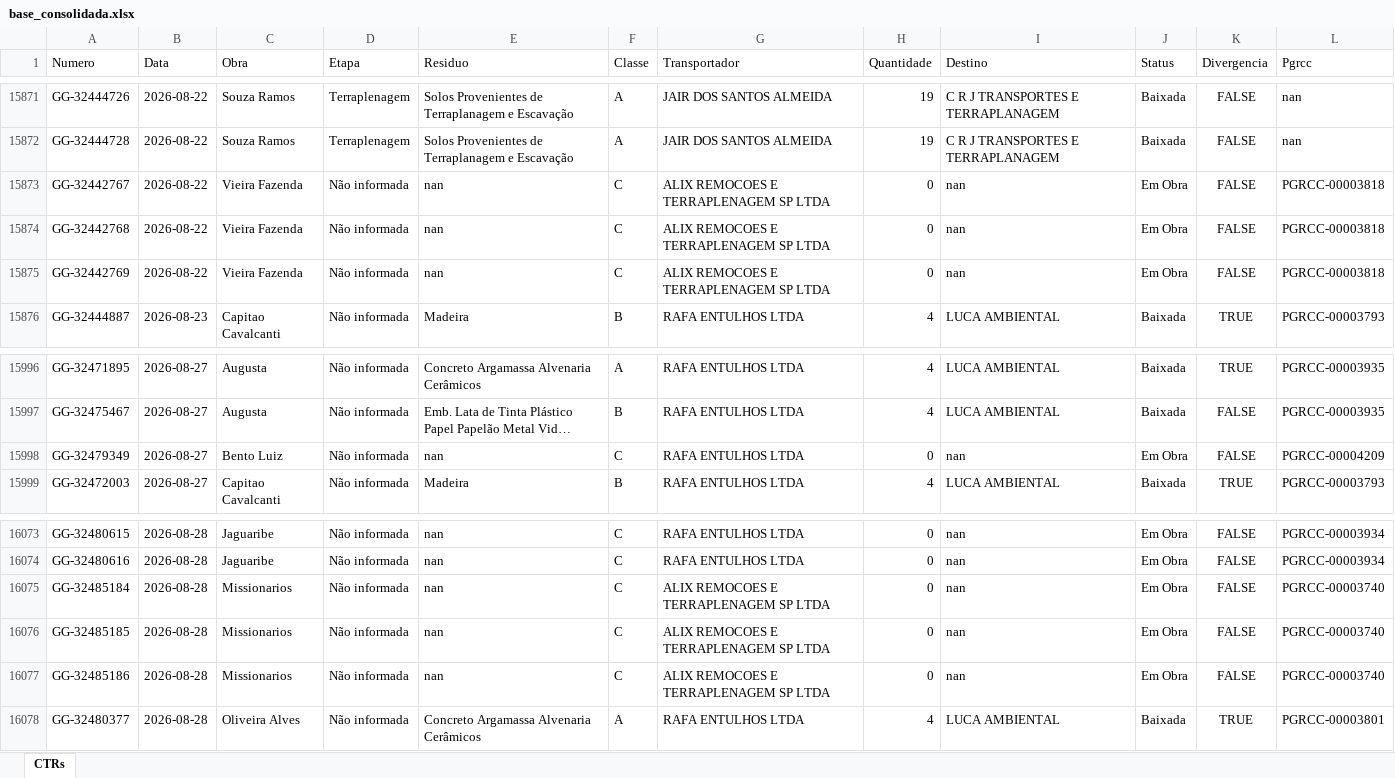
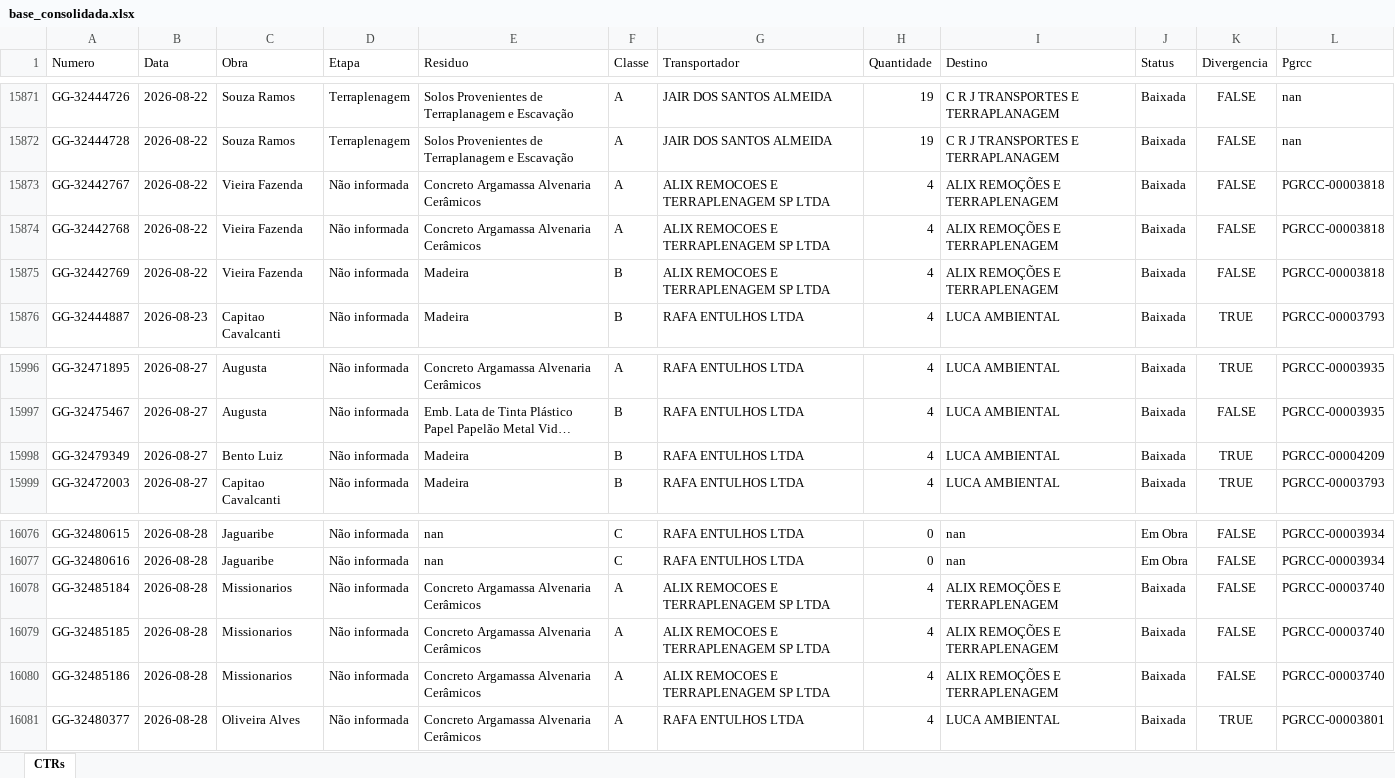
Before and after one commit to guillhermeestefan/painel-residuos, an Excel workbook: base_consolidada.xlsx, sheet CTRs, drawn as a sheet; only a part is shown, gaps mark what is left out; long unchanged cells end in …; values as stored, in another font and other column widths than the file's, no borders; addresses are those after the commit; the diff covers the shown part only; the diff names each change by its address in the sheet, - before the commit and + after, or states it on an @@ line.

```diff
--- a/base_consolidada.xlsx (sheet CTRs)
+++ b/base_consolidada.xlsx (sheet CTRs)
-E15873:E15874 (Residuo): nan
+E15873:E15874 (Residuo): Concreto Argamassa Alvenaria Cerâmicos
-F15873:F15874 (Classe): C
+F15873:F15874 (Classe): A
-H15873:H15875 (Quantidade): 0
+H15873:H15875 (Quantidade): 4
-I15873:I15875 (Destino): nan
+I15873:I15875 (Destino): ALIX REMOÇÕES E TERRAPLENAGEM
-J15873:J15875 (Status): Em Obra
+J15873:J15875 (Status): Baixada
-E15875 (Residuo): nan
+E15875 (Residuo): Madeira
-F15875 (Classe): C
+F15875 (Classe): B
-E15998 (Residuo): nan
+E15998 (Residuo): Madeira
-F15998 (Classe): C
+F15998 (Classe): B
-H15998 (Quantidade): 0
+H15998 (Quantidade): 4
-I15998 (Destino): nan
+I15998 (Destino): LUCA AMBIENTAL
-J15998 (Status): Em Obra
+J15998 (Status): Baixada
-K15998 (Divergencia): FALSE
+K15998 (Divergencia): TRUE
-E16078:E16080 (Residuo): nan
+E16078:E16080 (Residuo): Concreto Argamassa Alvenaria Cerâmicos
-F16078:F16080 (Classe): C
+F16078:F16080 (Classe): A
-H16078:H16080 (Quantidade): 0
+H16078:H16080 (Quantidade): 4
-I16078:I16080 (Destino): nan
+I16078:I16080 (Destino): ALIX REMOÇÕES E TERRAPLENAGEM
-J16078:J16080 (Status): Em Obra
+J16078:J16080 (Status): Baixada
```
Also changed, not shown: 22 added rows and 28 edited cells elsewhere in this sheet, 3 other files.
